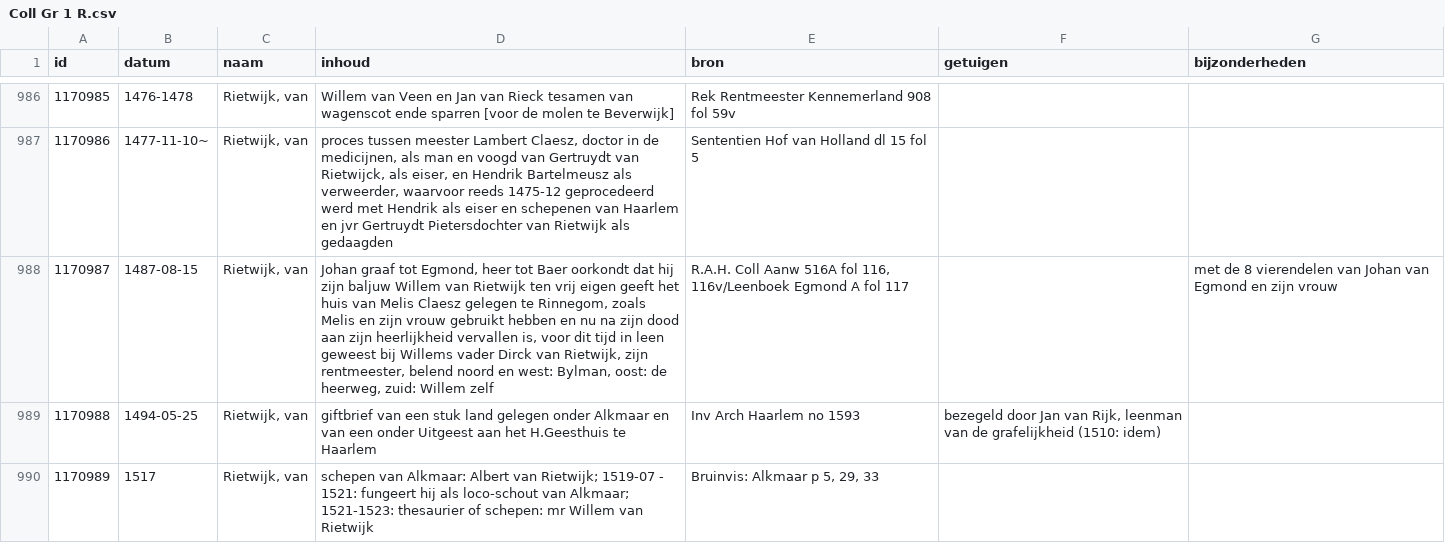
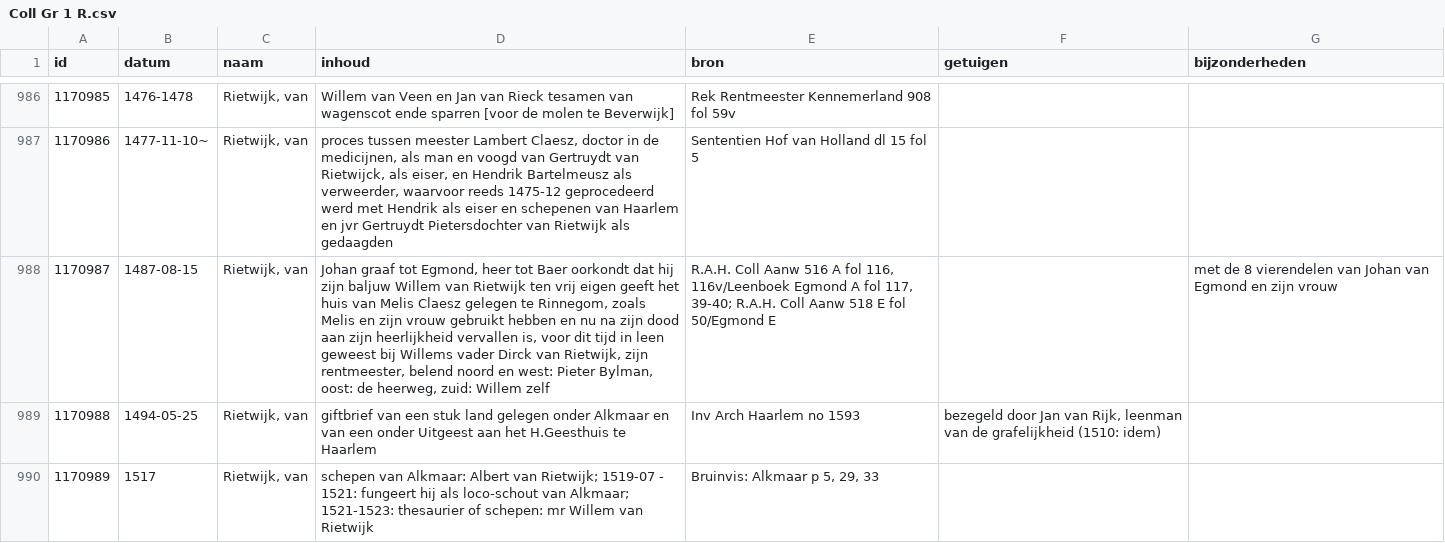
Before and after one commit to collectiegroesbeek/collectiegroesbeek-data, a CSV file: Coll Gr 1 R.csv, drawn as a sheet; only a part is shown, gaps mark what is left out; the diff names each change by its address in the sheet, - before the commit and + after, or states it on an @@ line.

```diff
--- a/Coll Gr 1 R.csv
+++ b/Coll Gr 1 R.csv
-D988 (inhoud): …en west: Bylman, oost:…
+D988 (inhoud): …en west: Pieter Bylman, oost:…
-E988 (bron): …Coll Aanw 516A fol 116, 116v/Leenboek Egmond A fol 117
+E988 (bron): …Coll Aanw 516 A fol 116, 116v/Leenboek Egmond A fol 117, 39-40; R.A.H. Coll Aanw 518 E fol 50/Egmond E
```
Also changed, not shown: Coll Gr 1 M.csv, Coll Gr 1 P Q.csv, 9 other files.
